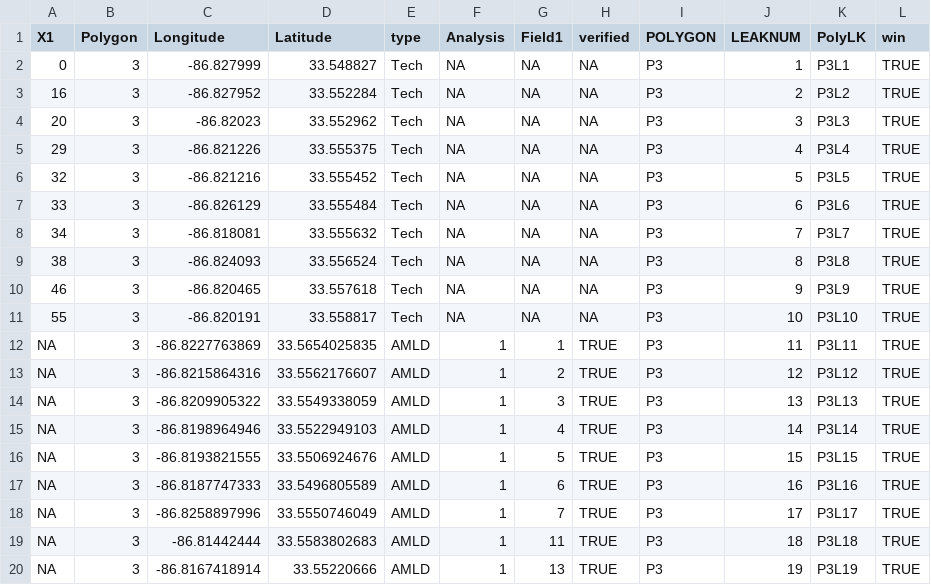
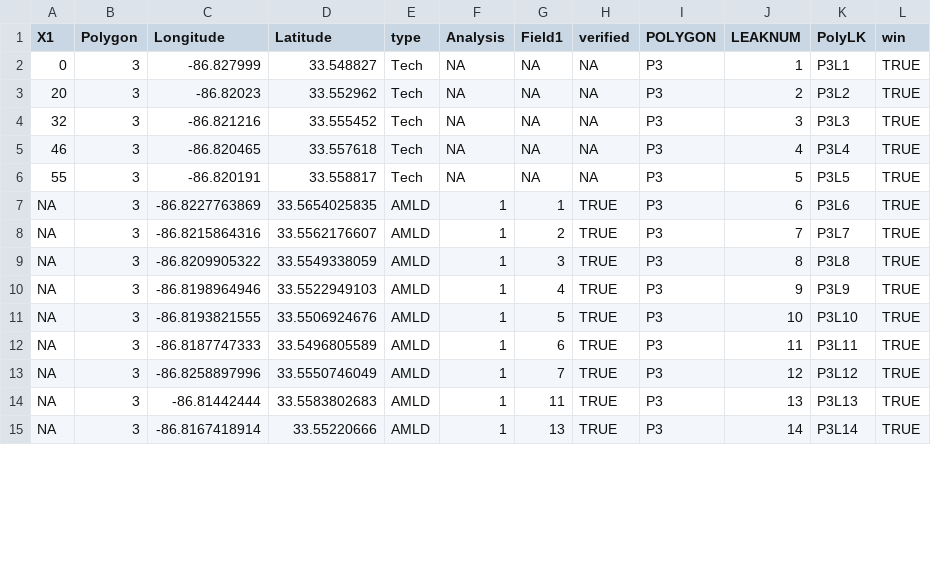
Before and after one commit to elimywilliams/spire_audits, a CSV file: allLeaksWin.csv, drawn as a sheet; only a part is shown; the diff covers the shown part only.

Commit message:
Add files via upload

```diff
--- a/allLeaksWin.csv
+++ b/allLeaksWin.csv
@@ -2,19 +2,14 @@ X1,Polygon,Longitude,Latitude,type,Analysis,Field1,verified,POLYGON,LEAKNUM,Poly
 0,3,-86.827999,33.548827,Tech,NA,NA,NA,P3,1,P3L1,TRUE
-16,3,-86.827952,33.552284,Tech,NA,NA,NA,P3,2,P3L2,TRUE
-20,3,-86.82023,33.552962,Tech,NA,NA,NA,P3,3,P3L3,TRUE
-29,3,-86.821226,33.555375,Tech,NA,NA,NA,P3,4,P3L4,TRUE
-32,3,-86.821216,33.555452,Tech,NA,NA,NA,P3,5,P3L5,TRUE
-33,3,-86.826129,33.555484,Tech,NA,NA,NA,P3,6,P3L6,TRUE
-34,3,-86.818081,33.555632,Tech,NA,NA,NA,P3,7,P3L7,TRUE
-38,3,-86.824093,33.556524,Tech,NA,NA,NA,P3,8,P3L8,TRUE
-46,3,-86.820465,33.557618,Tech,NA,NA,NA,P3,9,P3L9,TRUE
-55,3,-86.820191,33.558817,Tech,NA,NA,NA,P3,10,P3L10,TRUE
-NA,3,-86.8227763869,33.5654025835,AMLD,1,1,TRUE,P3,11,P3L11,TRUE
-NA,3,-86.8215864316,33.5562176607,AMLD,1,2,TRUE,P3,12,P3L12,TRUE
-NA,3,-86.8209905322,33.5549338059,AMLD,1,3,TRUE,P3,13,P3L13,TRUE
-NA,3,-86.8198964946,33.5522949103,AMLD,1,4,TRUE,P3,14,P3L14,TRUE
-NA,3,-86.8193821555,33.5506924676,AMLD,1,5,TRUE,P3,15,P3L15,TRUE
-NA,3,-86.8187747333,33.5496805589,AMLD,1,6,TRUE,P3,16,P3L16,TRUE
-NA,3,-86.8258897996,33.5550746049,AMLD,1,7,TRUE,P3,17,P3L17,TRUE
-NA,3,-86.81442444,33.5583802683,AMLD,1,11,TRUE,P3,18,P3L18,TRUE
-NA,3,-86.8167418914,33.55220666,AMLD,1,13,TRUE,P3,19,P3L19,TRUE
+20,3,-86.82023,33.552962,Tech,NA,NA,NA,P3,2,P3L2,TRUE
+32,3,-86.821216,33.555452,Tech,NA,NA,NA,P3,3,P3L3,TRUE
+46,3,-86.820465,33.557618,Tech,NA,NA,NA,P3,4,P3L4,TRUE
+55,3,-86.820191,33.558817,Tech,NA,NA,NA,P3,5,P3L5,TRUE
+NA,3,-86.8227763869,33.5654025835,AMLD,1,1,TRUE,P3,6,P3L6,TRUE
+NA,3,-86.8215864316,33.5562176607,AMLD,1,2,TRUE,P3,7,P3L7,TRUE
+NA,3,-86.8209905322,33.5549338059,AMLD,1,3,TRUE,P3,8,P3L8,TRUE
+NA,3,-86.8198964946,33.5522949103,AMLD,1,4,TRUE,P3,9,P3L9,TRUE
+NA,3,-86.8193821555,33.5506924676,AMLD,1,5,TRUE,P3,10,P3L10,TRUE
+NA,3,-86.8187747333,33.5496805589,AMLD,1,6,TRUE,P3,11,P3L11,TRUE
+NA,3,-86.8258897996,33.5550746049,AMLD,1,7,TRUE,P3,12,P3L12,TRUE
+NA,3,-86.81442444,33.5583802683,AMLD,1,11,TRUE,P3,13,P3L13,TRUE
+NA,3,-86.8167418914,33.55220666,AMLD,1,13,TRUE,P3,14,P3L14,TRUE
```
Also changed, not shown: 5 removed rows and 44 edited cells elsewhere in this file.
